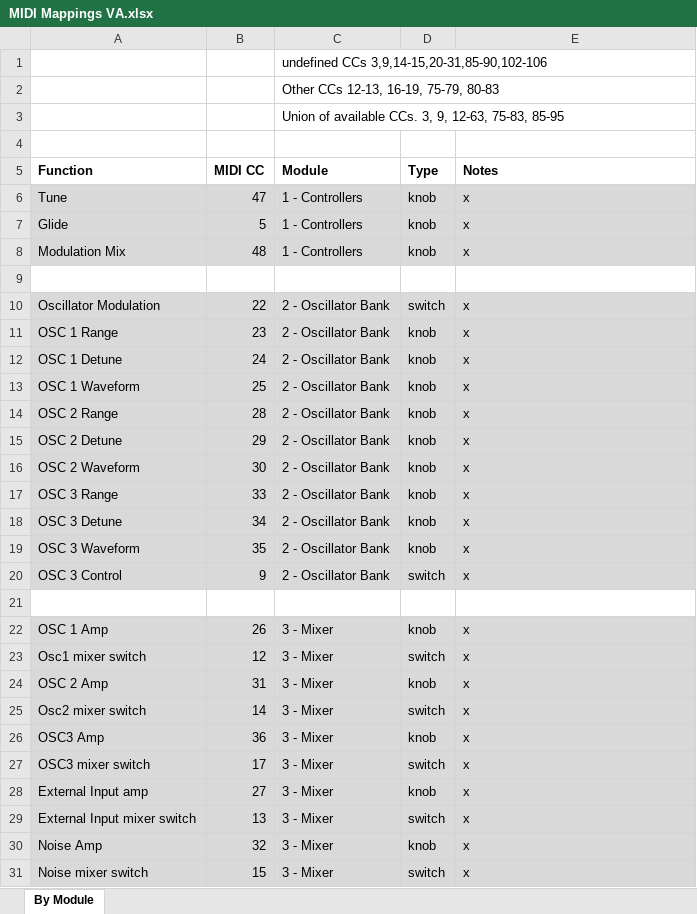
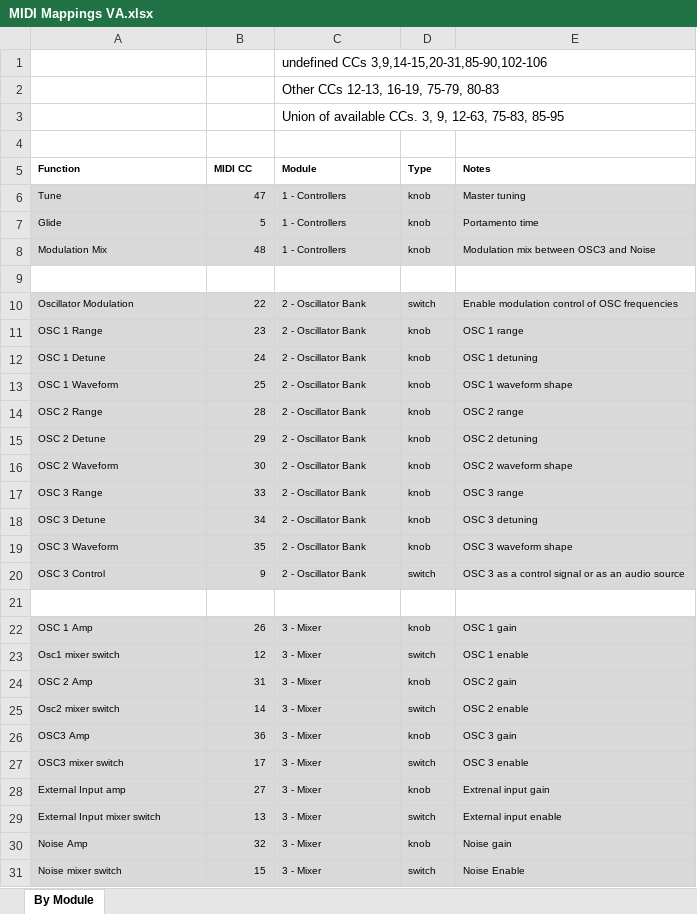
Before and after one commit to moforte/sam-faust, an Excel workbook: faust-examples/virtualAnalog/MIDI Mappings VA.xlsx, sheet By Module, drawn as a sheet; only a part is shown; values as stored, in another font and other column widths than the file's, no borders; the diff covers the shown part only; the diff names each change by its address in the sheet, - before the commit and + after, or states it on an @@ line.

```diff
--- a/faust-examples/virtualAnalog/MIDI Mappings VA.xlsx (sheet By Module)
+++ b/faust-examples/virtualAnalog/MIDI Mappings VA.xlsx (sheet By Module)
@@ A5:E8 text size: smaller @@
-E6 (Notes): x
+E6 (Notes): Master tuning
-E7 (Notes): x
+E7 (Notes): Portamento time
-E8 (Notes): x
+E8 (Notes): Modulation mix between OSC3 and Noise
@@ A10:E20 text size: smaller @@
-E10 (Notes): x
+E10 (Notes): Enable modulation control of OSC frequencies
-E11 (Notes): x
+E11 (Notes): OSC 1 range
-E12 (Notes): x
+E12 (Notes): OSC 1 detuning
-E13 (Notes): x
+E13 (Notes): OSC 1 waveform shape
-E14 (Notes): x
+E14 (Notes): OSC 2 range
-E15 (Notes): x
+E15 (Notes): OSC 2 detuning
-E16 (Notes): x
+E16 (Notes): OSC 2 waveform shape
-E17 (Notes): x
+E17 (Notes): OSC 3 range
-E18 (Notes): x
+E18 (Notes): OSC 3 detuning
-E19 (Notes): x
+E19 (Notes): OSC 3 waveform shape
-E20 (Notes): x
+E20 (Notes): OSC 3 as a control signal or as an audio source
@@ A22:E31 text size: smaller @@
-E22 (Notes): x
+E22 (Notes): OSC 1 gain
-E23 (Notes): x
+E23 (Notes): OSC 1 enable
-E24 (Notes): x
+E24 (Notes): OSC 2 gain
-E25 (Notes): x
+E25 (Notes): OSC 2 enable
-E26 (Notes): x
+E26 (Notes): OSC 3 gain
-E27 (Notes): x
+E27 (Notes): OSC 3 enable
-E28 (Notes): x
+E28 (Notes): Extrenal input gain
-E29 (Notes): x
+E29 (Notes): External input enable
-E30 (Notes): x
+E30 (Notes): Noise gain
-E31 (Notes): x
+E31 (Notes): Noise Enable
```
Also changed, not shown: 18 edited cells and cell formats elsewhere in this sheet, 10 other files.
